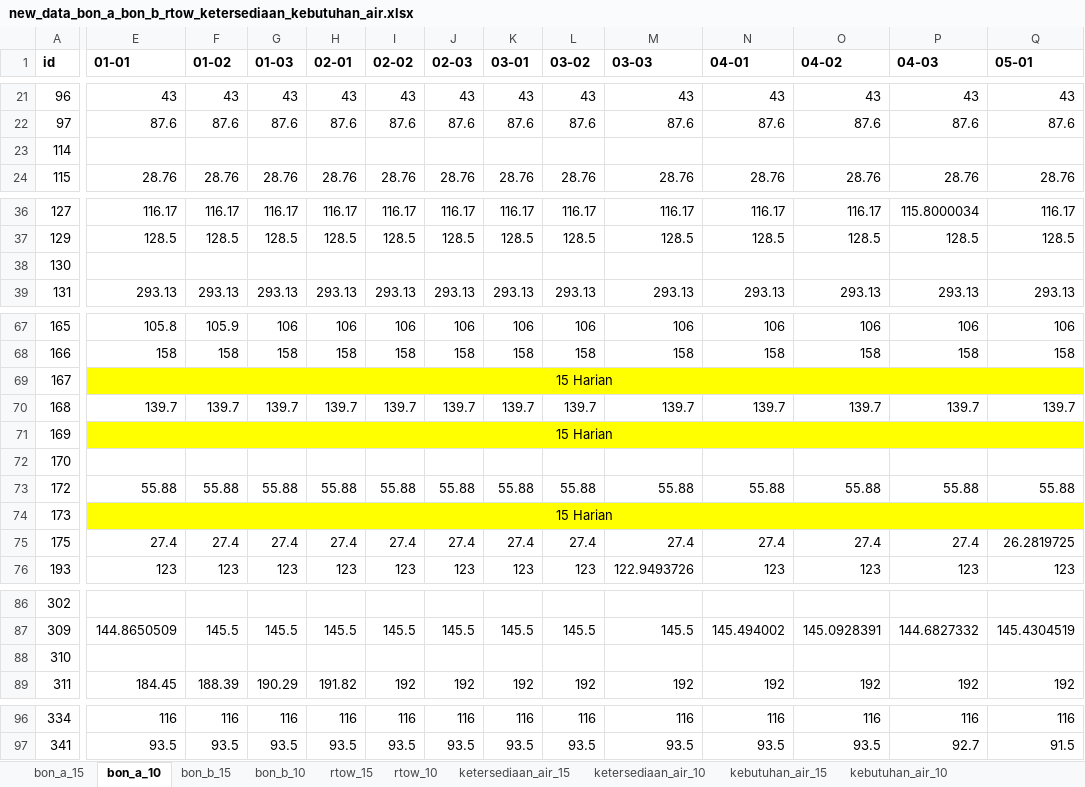
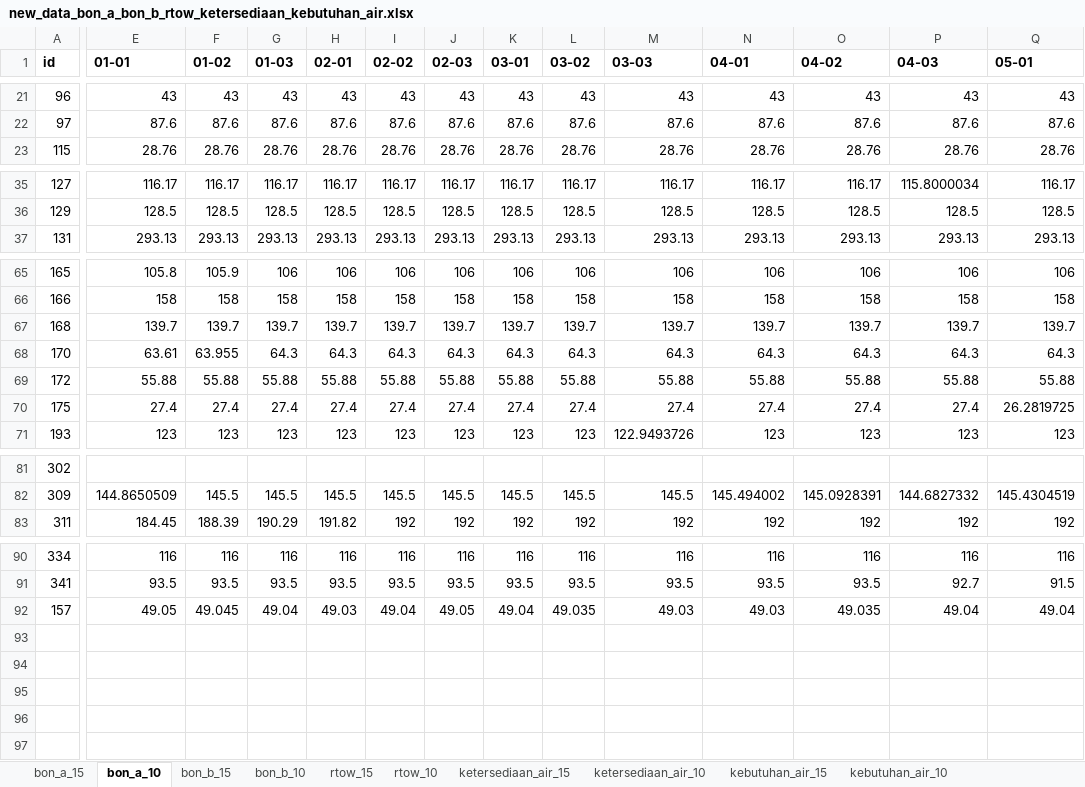
Before and after one commit to faradilahade/machine-learning-tma-pmb-2026, an Excel workbook: data_bon/new_data_bon_a_bon_b_rtow_ketersediaan_kebutuhan_air.xlsx, sheet bon_a_10, drawn as a sheet; only a part is shown, gaps mark what is left out; values as stored, in another font and other column widths than the file's, no borders; removed rows and columns are numbered as before the commit, all else as after; rows hold the shown columns only; the diff covers the shown part only; the diff names each change by its address in the sheet, - before the commit and + after, or states it on an @@ line.

```diff
--- a/data_bon/new_data_bon_a_bon_b_rtow_ketersediaan_kebutuhan_air.xlsx (sheet bon_a_10)
+++ b/data_bon/new_data_bon_a_bon_b_rtow_ketersediaan_kebutuhan_air.xlsx (sheet bon_a_10)
-row 23: 114
-row 38: 130
-row 69: 167 | 15 Harian
-row 71: 169 | 15 Harian
-E68 (01-01): (empty)
+E68 (01-01): 63.61
-F68 (01-02): (empty)
+F68 (01-02): 63.955
-G68 (01-03): (empty)
+G68 (01-03): 64.3
-H68 (02-01): (empty)
+H68 (02-01): 64.3
-I68 (02-02): (empty)
+I68 (02-02): 64.3
-J68 (02-03): (empty)
+J68 (02-03): 64.3
-K68 (03-01): (empty)
+K68 (03-01): 64.3
-L68 (03-02): (empty)
+L68 (03-02): 64.3
-M68 (03-03): (empty)
+M68 (03-03): 64.3
-N68 (04-01): (empty)
+N68 (04-01): 64.3
-O68 (04-02): (empty)
+O68 (04-02): 64.3
-P68 (04-03): (empty)
+P68 (04-03): 64.3
-Q68 (05-01): (empty)
+Q68 (05-01): 64.3
-row 74: 173 | 15 Harian
-row 88: 310
+row 92: 157 | 49.05 | 49.045 | 49.04 | 49.03 | 49.04 | 49.05 | 49.04 | 49.035 | 49.03 | 49.03 | 49.035 | 49.04 | 49.04
```
Also changed, not shown: 23 edited cells elsewhere in this sheet, sheet ketersediaan_air_10, sheet kebutuhan_air_10, sheet bon_b_15, sheet rtow_10, sheet kebutuhan_air_15, sheet bon_a_15, 4 more sheets, other sheet tabs, formulas that keep their value, data/processed/rekap_qc.xlsx, output/prediksi/evaluasi_metode.xlsx, 36 other files.
